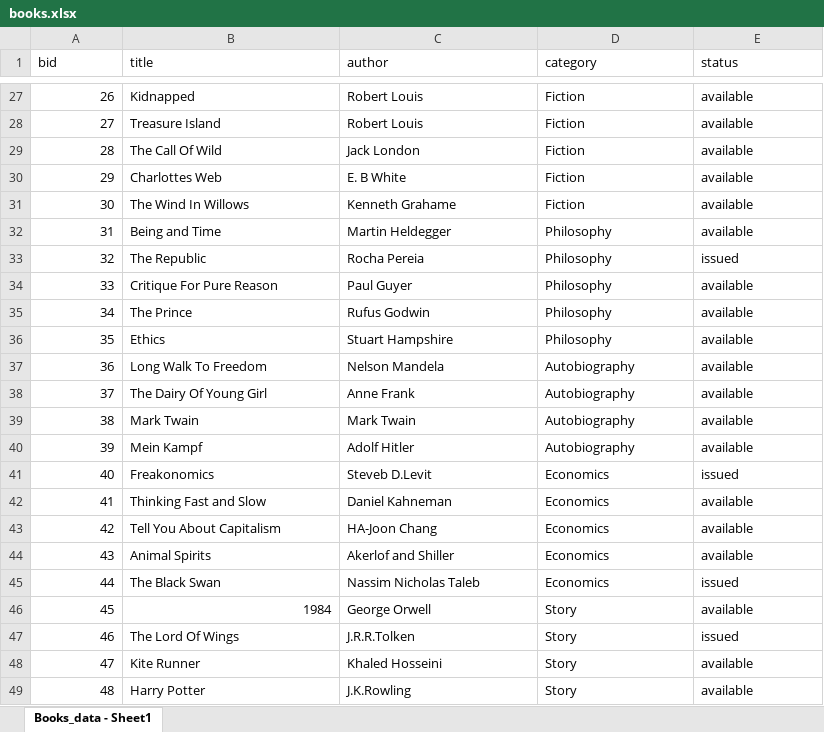
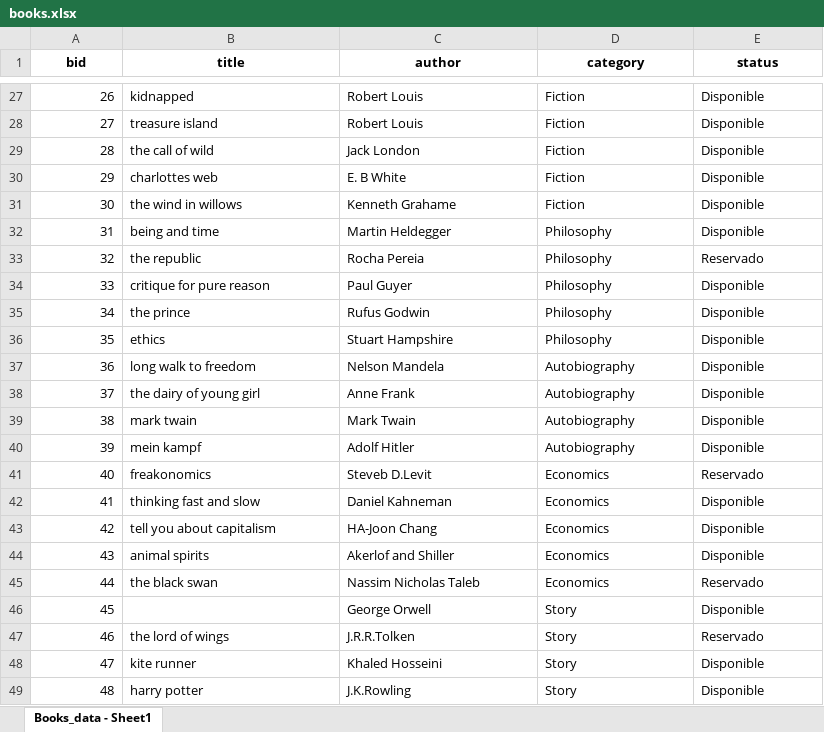
Before and after one commit to TEC-Andres/Programacion-Prepa, an Excel workbook: Segundo Parcial/assignment-14/db/books.xlsx, sheet Books_data - Sheet1, drawn as a sheet; only a part is shown, gaps mark what is left out; values as stored, in another font and other column widths than the file's, no borders; the diff covers the shown part only; the diff names each change by its address in the sheet, - before the commit and + after, or states it on an @@ line.

```diff
--- a/Segundo Parcial/assignment-14/db/books.xlsx (sheet Books_data - Sheet1)
+++ b/Segundo Parcial/assignment-14/db/books.xlsx (sheet Books_data - Sheet1)
@@ A1:E1 bold: off → on, alignment: left → center @@
-B27 (title): Kidnapped
+B27 (title): kidnapped
-E27:E32 (status): available
+E27:E32 (status): Disponible
-B28 (title): Treasure Island
+B28 (title): treasure island
-B29 (title): The Call Of Wild
+B29 (title): the call of wild
-B30 (title): Charlottes Web
+B30 (title): charlottes web
-B31 (title): The Wind In Willows
+B31 (title): the wind in willows
-B32 (title): Being and Time
+B32 (title): being and time
-B33 (title): The Republic
+B33 (title): the republic
-E33 (status): issued
+E33 (status): Reservado
-B34 (title): Critique For Pure Reason
+B34 (title): critique for pure reason
-E34:E40 (status): available
+E34:E40 (status): Disponible
-B35 (title): The Prince
+B35 (title): the prince
-B36 (title): Ethics
+B36 (title): ethics
-B37 (title): Long Walk To Freedom
+B37 (title): long walk to freedom
-B38 (title): The Dairy Of Young Girl
+B38 (title): the dairy of young girl
-B39 (title): Mark Twain
+B39 (title): mark twain
-B40 (title): Mein Kampf
+B40 (title): mein kampf
-B41 (title): Freakonomics
+B41 (title): freakonomics
-E41 (status): issued
+E41 (status): Reservado
-B42 (title): Thinking Fast and Slow
+B42 (title): thinking fast and slow
-E42:E44 (status): available
+E42:E44 (status): Disponible
-B43 (title): Tell You About Capitalism
+B43 (title): tell you about capitalism
-B44 (title): Animal Spirits
+B44 (title): animal spirits
-B45 (title): The Black Swan
+B45 (title): the black swan
-E45 (status): issued
+E45 (status): Reservado
-B46 (title): 1984
+B46 (title): (empty)
-E46 (status): available
+E46 (status): Disponible
-B47 (title): The Lord Of Wings
+B47 (title): the lord of wings
-E47 (status): issued
+E47 (status): Reservado
-B48 (title): Kite Runner
+B48 (title): kite runner
-E48:E49 (status): available
+E48:E49 (status): Disponible
-B49 (title): Harry Potter
+B49 (title): harry potter
```
Also changed, not shown: 76 edited cells elsewhere in this sheet, 5 other files.
